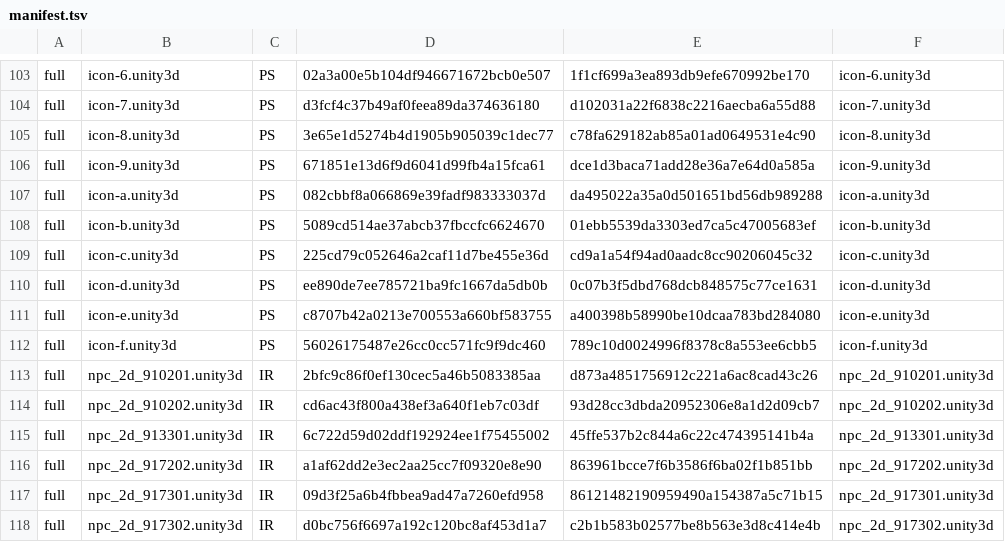
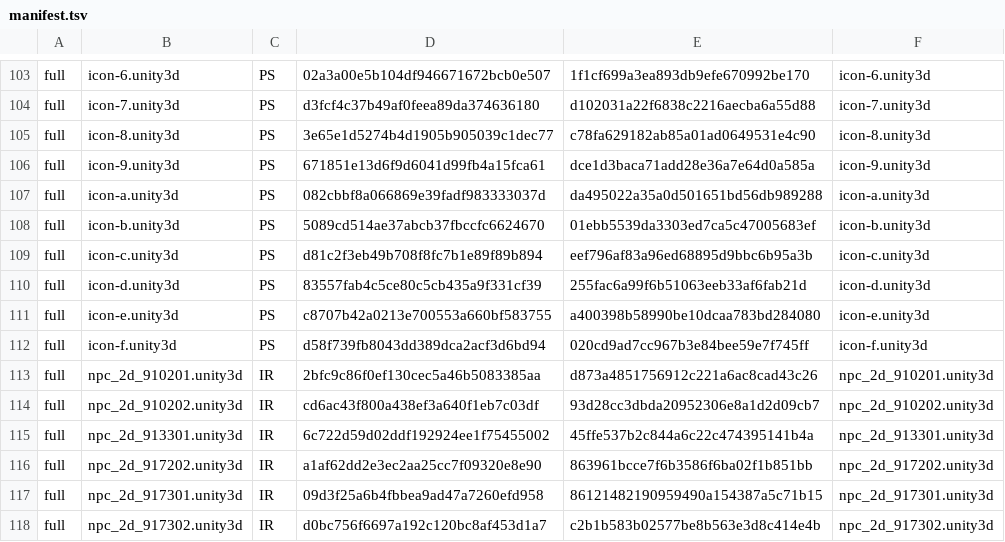
Before and after one commit to stephen0128123-coder/xtlr-uncensor, a TSV file: data/manifest.tsv, drawn as a sheet; only a part is shown, gaps mark what is left out.

```diff
--- a/data/manifest.tsv
+++ b/data/manifest.tsv
@@ -108,6 +108,6 @@ full	icon-a.unity3d	PS	082cbbf8a066869e39fadf983333037d	da495022a35a0d501651bd56
 full	icon-b.unity3d	PS	5089cd514ae37abcb37fbccfc6624670	01ebb5539da3303ed7ca5c47005683ef	icon-b.unity3d
-full	icon-c.unity3d	PS	225cd79c052646a2caf11d7be455e36d	cd9a1a54f94ad0aadc8cc90206045c32	icon-c.unity3d
-full	icon-d.unity3d	PS	ee890de7ee785721ba9fc1667da5db0b	0c07b3f5dbd768dcb848575c77ce1631	icon-d.unity3d
+full	icon-c.unity3d	PS	d81c2f3eb49b708f8fc7b1e89f89b894	eef796af83a96ed68895d9bbc6b95a3b	icon-c.unity3d
+full	icon-d.unity3d	PS	83557fab4c5ce80c5cb435a9f331cf39	255fac6a99f6b51063eeb33af6fab21d	icon-d.unity3d
 full	icon-e.unity3d	PS	c8707b42a0213e700553a660bf583755	a400398b58990be10dcaa783bd284080	icon-e.unity3d
-full	icon-f.unity3d	PS	56026175487e26cc0cc571fc9f9dc460	789c10d0024996f8378c8a553ee6cbb5	icon-f.unity3d
+full	icon-f.unity3d	PS	d58f739fb8043dd389dca2acf3d6bd94	020cd9ad7cc967b3e84bee59e7f745ff	icon-f.unity3d
 full	npc_2d_910201.unity3d	IR	2bfc9c86f0ef130cec5a46b5083385aa	d873a4851756912c221a6ac8cad43c26	npc_2d_910201.unity3d
```
Also changed, not shown: 15 other files.
